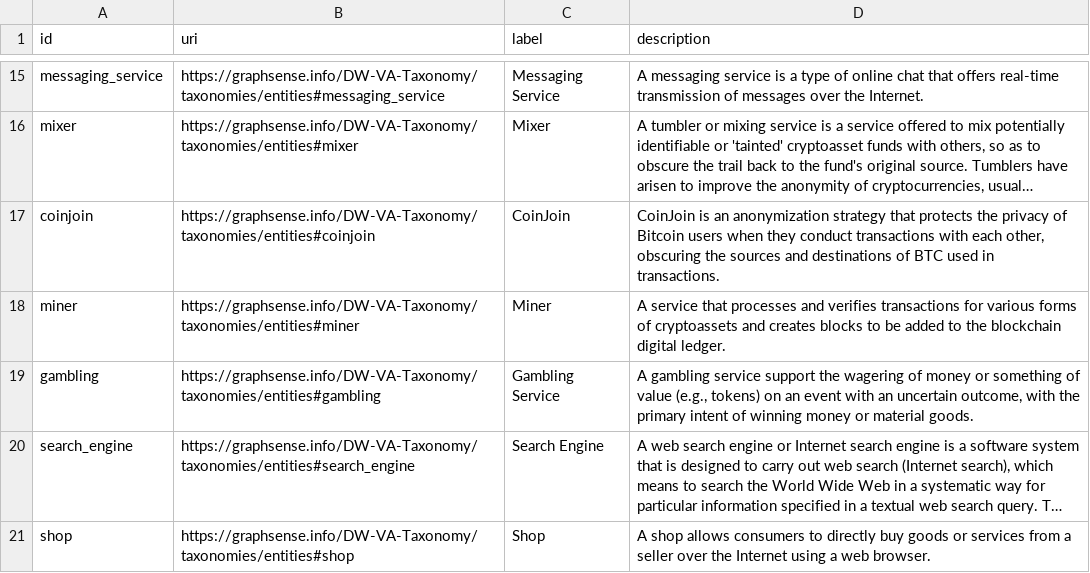
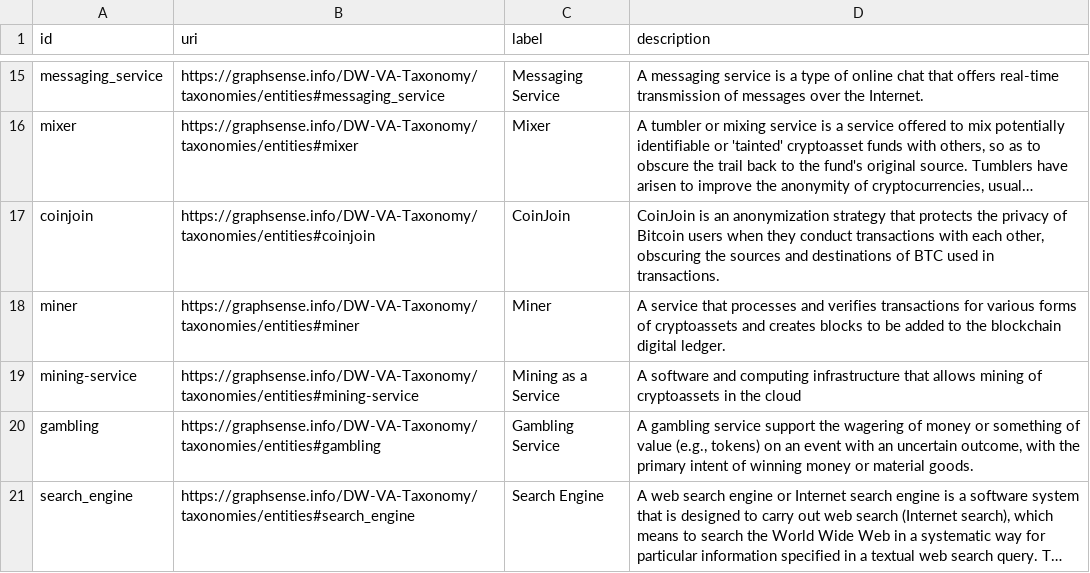
Before and after one commit to graphsense/DW-VA-Taxonomy, a CSV file: assets/data/entities.csv, drawn as a sheet; only a part is shown, gaps mark what is left out; the shorter side is filled out with more unchanged rows; long unchanged cells end in ….

```diff
--- a/assets/data/entities.csv
+++ b/assets/data/entities.csv
@@ -18,2 +18,3 @@ coinjoin,https://graphsense.info/DW-VA-Taxonomy/taxonomies/entities#coinjoin,Coi
 miner,https://graphsense.info/DW-VA-Taxonomy/taxonomies/entities#miner,Miner,A service that processes and verifies transactions for various forms of cryptoassets and creates blocks to be added to the blockchain digital ledger.
+mining-service,https://graphsense.info/DW-VA-Taxonomy/taxonomies/entities#mining-service,Mining as a Service,A software and computing infrastructure that allows mining of cryptoassets in the cloud
 gambling,https://graphsense.info/DW-VA-Taxonomy/taxonomies/entities#gambling,Gambling Service,"A gambling service support the wagering of money or something of value (e.g., tokens) on an event with an uncertain outcome, with the primary intent of winning money or material goods."
```
Also changed, not shown: assets/data/abuses.csv, 2 other files.
